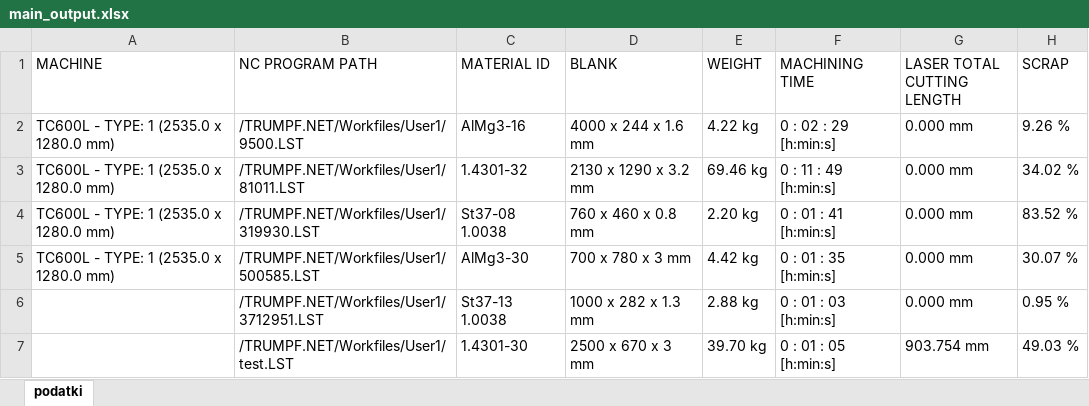
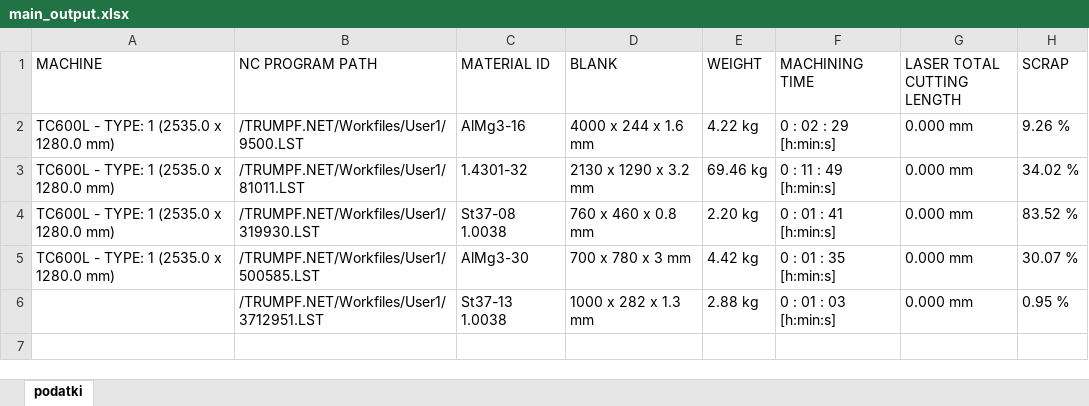
Before and after one commit to RenkoSostaric/KB-Calculate, an Excel workbook: testing/xlsx/main_output.xlsx, sheet podatki, drawn as a sheet; values as stored, in another font and other column widths than the file's, no borders; the diff names each change by its address in the sheet, - before the commit and + after, or states it on an @@ line.

Commit message:
Update main_output.xlsx

```diff
--- a/testing/xlsx/main_output.xlsx (sheet podatki)
+++ b/testing/xlsx/main_output.xlsx (sheet podatki)
-row 7:  | /TRUMPF.NET/Workfiles/User1/test.LST | 1.4301-30 | 2500 x 670 x 3 mm | 39.70 kg | 0 : 01 : 05 [h:min:s] | 903.754 mm | 49.03 %
```
